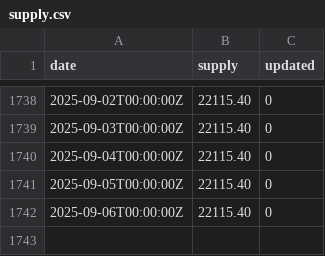
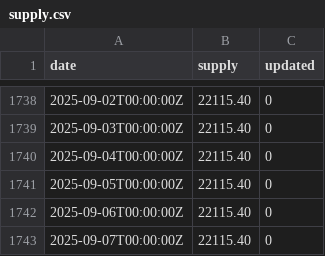
Before and after one commit to xh3b4sd/money-supply, a CSV file: supply.csv, drawn as a sheet; only a part is shown, gaps mark what is left out; the diff names each change by its address in the sheet, - before the commit and + after, or states it on an @@ line.

Commit message:
update supply.csv

```diff
--- a/supply.csv
+++ b/supply.csv
+row 1743: 2025-09-07T00:00:00Z | 22115.40 | 0
```
